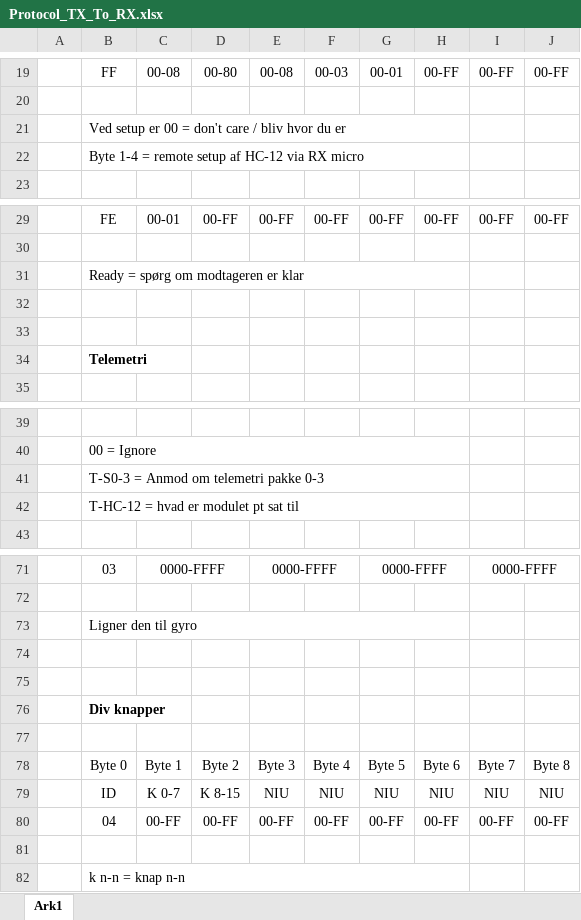
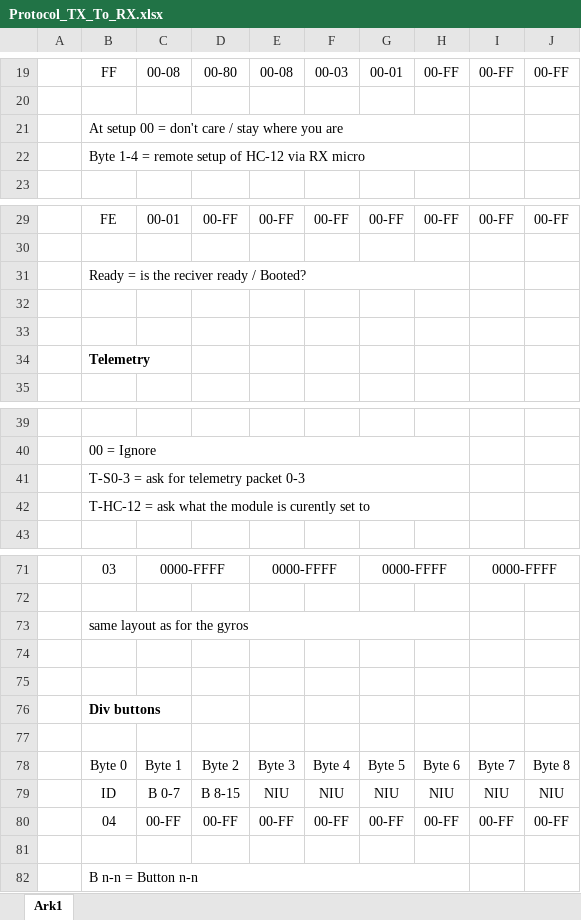
Before and after one commit to McHauge/DYI-Remote-Control, an Excel workbook: Protocol_TX_To_RX.xlsx, sheet Ark1, drawn as a sheet; only a part is shown, gaps mark what is left out; values as stored, in another font and other column widths than the file's, no borders; the diff covers the shown part only; the diff names each change by its address in the sheet, - before the commit and + after, or states it on an @@ line.

```diff
--- a/Protocol_TX_To_RX.xlsx (sheet Ark1)
+++ b/Protocol_TX_To_RX.xlsx (sheet Ark1)
-B21: Ved setup er 00 = don't care / bliv hvor du er
+B21: At setup 00 = don't care / stay where you are
-B22: Byte 1-4 = remote setup af HC-12 via RX micro
+B22: Byte 1-4 = remote setup of HC-12 via RX micro
-B31: Ready = spørg om modtageren er klar
+B31: Ready = is the reciver ready / Booted?
-B34: Telemetri
+B34: Telemetry
-B41: T-S0-3 = Anmod om telemetri pakke 0-3
+B41: T-S0-3 = ask for telemetry packet 0-3
-B42: T-HC-12 = hvad er modulet pt sat til
+B42: T-HC-12 = ask what the module is curently set to
-B73: Ligner den til gyro
+B73: same layout as for the gyros
-B76: Div knapper
+B76: Div buttons
-C79: K 0-7
+C79: B 0-7
-D79: K 8-15
+D79: B 8-15
-B82: k n-n = knap n-n
+B82: B n-n = Button n-n
```
Also changed, not shown: 16 edited cells, cell formats and merged cells elsewhere in this sheet, Protocol_RX_To_TX.xlsx, 2 other files.
